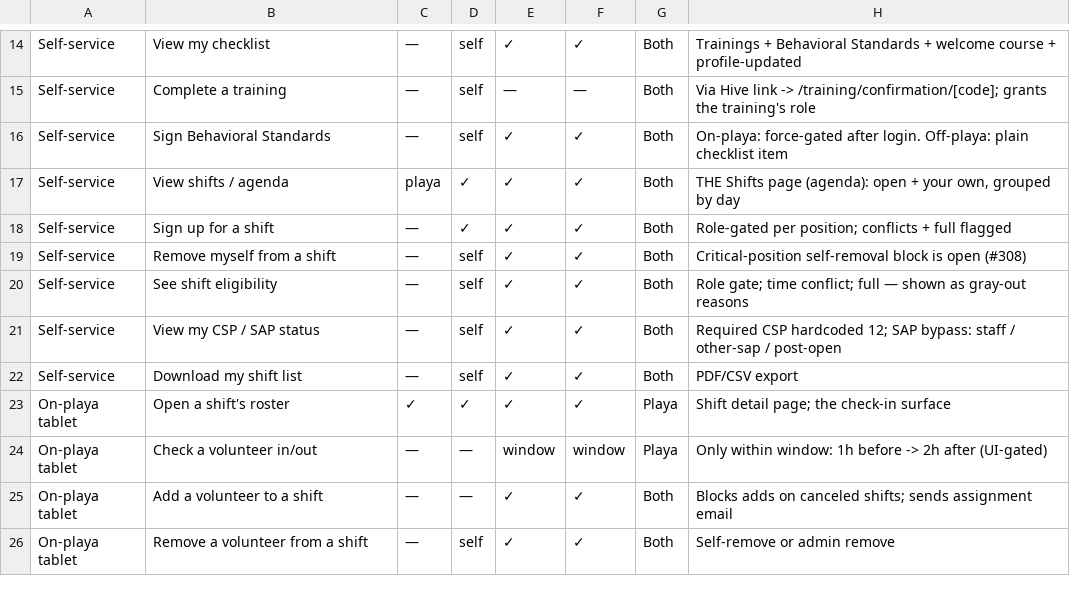
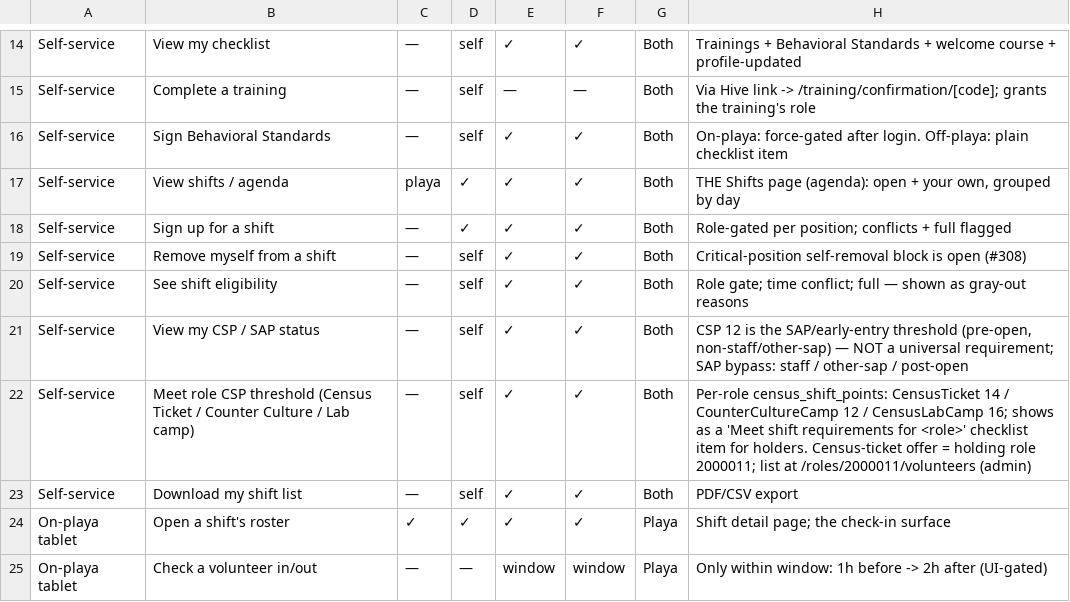
Before and after one commit to mbhewitt/CensusScheduler, a CSV file: docs/functionality-matrix.csv, drawn as a sheet; only a part is shown, gaps mark what is left out; the shorter side is filled out with more unchanged rows.

```diff
--- a/docs/functionality-matrix.csv
+++ b/docs/functionality-matrix.csv
@@ -20,3 +20,4 @@ Self-service,Remove myself from a shift,—,self,✓,✓,Both,"Critical-position
 Self-service,See shift eligibility,—,self,✓,✓,Both,"Role gate; time conflict; full — shown as gray-out reasons"
-Self-service,View my CSP / SAP status,—,self,✓,✓,Both,"Required CSP hardcoded 12; SAP bypass: staff / other-sap / post-open"
+Self-service,View my CSP / SAP status,—,self,✓,✓,Both,"CSP 12 is the SAP/early-entry threshold (pre-open, non-staff/other-sap) — NOT a universal requirement; SAP bypass: staff / other-sap / post-open"
+Self-service,Meet role CSP threshold (Census Ticket / Counter Culture / Lab camp),—,self,✓,✓,Both,"Per-role census_shift_points: CensusTicket 14 / CounterCultureCamp 12 / CensusLabCamp 16; shows as a 'Meet shift requirements for <role>' checklist item for holders. Census-ticket offer = holding role 2000011; list at /roles/2000011/volunteers (admin)"
 Self-service,Download my shift list,—,self,✓,✓,Both,"PDF/CSV export"
```
Also changed, not shown: 1 other file.
